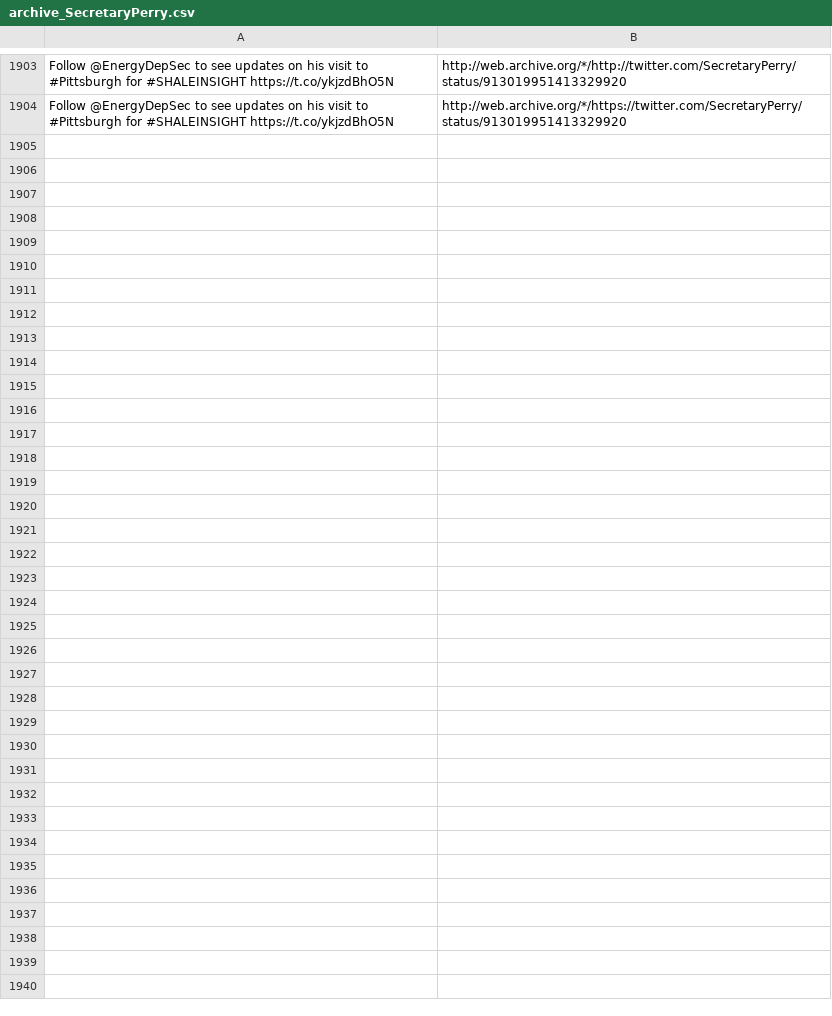
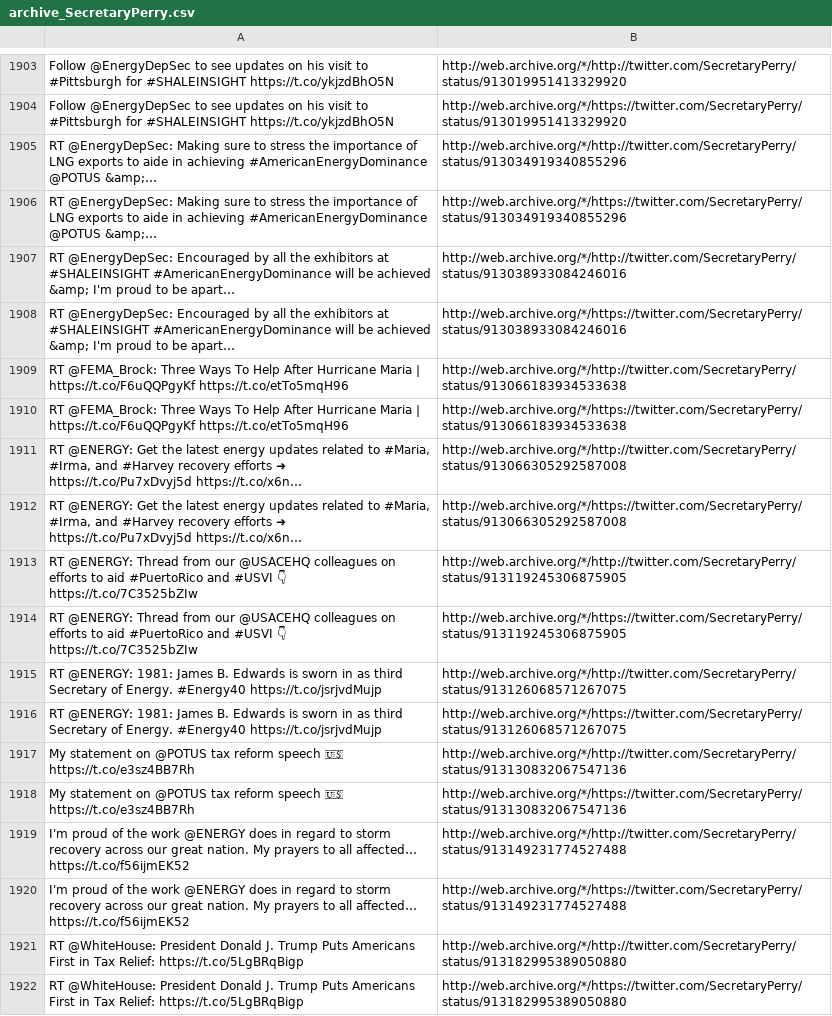
Before and after one commit to patrick-brian-mooney/archive-junta, a CSV file: data/archive_SecretaryPerry.csv, drawn as a sheet; only a part is shown, gaps mark what is left out; the diff names each change by its address in the sheet, - before the commit and + after, or states it on an @@ line.

```diff
--- a/data/archive_SecretaryPerry.csv
+++ b/data/archive_SecretaryPerry.csv
+row 1905: RT @EnergyDepSec: Making sure to stress the importance of LNG exports to aide in achieving #AmericanEnergyDominance @POTUS &amp;… | http://web.archive.org/*/http://twitter.com/SecretaryPerry/status/913034919340855296
+row 1906: RT @EnergyDepSec: Making sure to stress the importance of LNG exports to aide in achieving #AmericanEnergyDominance @POTUS &amp;… | http://web.archive.org/*/https://twitter.com/SecretaryPerry/status/913034919340855296
+row 1907: RT @EnergyDepSec: Encouraged by all the exhibitors at #SHALEINSIGHT #AmericanEnergyDominance will be achieved &amp; I'm proud to be apart… | http://web.archive.org/*/http://twitter.com/SecretaryPerry/status/913038933084246016
+row 1908: RT @EnergyDepSec: Encouraged by all the exhibitors at #SHALEINSIGHT #AmericanEnergyDominance will be achieved &amp; I'm proud to be apart… | http://web.archive.org/*/https://twitter.com/SecretaryPerry/status/913038933084246016
+row 1909: RT @FEMA_Brock: Three Ways To Help After Hurricane Maria | https://t.co/F6uQQPgyKf https://t.co/etTo5mqH96 | http://web.archive.org/*/http://twitter.com/SecretaryPerry/status/913066183934533638
+row 1910: RT @FEMA_Brock: Three Ways To Help After Hurricane Maria | https://t.co/F6uQQPgyKf https://t.co/etTo5mqH96 | http://web.archive.org/*/https://twitter.com/SecretaryPerry/status/913066183934533638
+row 1911: RT @ENERGY: Get the latest energy updates related to #Maria, #Irma, and #Harvey recovery efforts ➜ https://t.co/Pu7xDvyj5d https://t.co/x6n… | http://web.archive.org/*/http://twitter.com/SecretaryPerry/status/913066305292587008
+row 1912: RT @ENERGY: Get the latest energy updates related to #Maria, #Irma, and #Harvey recovery efforts ➜ https://t.co/Pu7xDvyj5d https://t.co/x6n… | http://web.archive.org/*/https://twitter.com/SecretaryPerry/status/913066305292587008
+row 1913: RT @ENERGY: Thread from our @USACEHQ colleagues on efforts to aid #PuertoRico and #USVI 👇 https://t.co/7C3525bZIw | http://web.archive.org/*/http://twitter.com/SecretaryPerry/status/913119245306875905
+row 1914: RT @ENERGY: Thread from our @USACEHQ colleagues on efforts to aid #PuertoRico and #USVI 👇 https://t.co/7C3525bZIw | http://web.archive.org/*/https://twitter.com/SecretaryPerry/status/913119245306875905
+row 1915: RT @ENERGY: 1981: James B. Edwards is sworn in as third Secretary of Energy. #Energy40 https://t.co/jsrjvdMujp | http://web.archive.org/*/http://twitter.com/SecretaryPerry/status/913126068571267075
+row 1916: RT @ENERGY: 1981: James B. Edwards is sworn in as third Secretary of Energy. #Energy40 https://t.co/jsrjvdMujp | http://web.archive.org/*/https://twitter.com/SecretaryPerry/status/913126068571267075
+row 1917: My statement on @POTUS tax reform speech 🇺🇸 https://t.co/e3sz4BB7Rh | http://web.archive.org/*/http://twitter.com/SecretaryPerry/status/913130832067547136
+row 1918: My statement on @POTUS tax reform speech 🇺🇸 https://t.co/e3sz4BB7Rh | http://web.archive.org/*/https://twitter.com/SecretaryPerry/status/913130832067547136
+row 1919: I'm proud of the work @ENERGY does in regard to storm recovery across our great nation. My prayers to all affected… https://t.co/f56ijmEK52 | http://web.archive.org/*/http://twitter.com/SecretaryPerry/status/913149231774527488
+row 1920: I'm proud of the work @ENERGY does in regard to storm recovery across our great nation. My prayers to all affected… https://t.co/f56ijmEK52 | http://web.archive.org/*/https://twitter.com/SecretaryPerry/status/913149231774527488
+row 1921: RT @WhiteHouse: President Donald J. Trump Puts Americans First in Tax Relief: https://t.co/5LgBRqBigp | http://web.archive.org/*/http://twitter.com/SecretaryPerry/status/913182995389050880
+row 1922: RT @WhiteHouse: President Donald J. Trump Puts Americans First in Tax Relief: https://t.co/5LgBRqBigp | http://web.archive.org/*/https://twitter.com/SecretaryPerry/status/913182995389050880
```
Also changed, not shown: data/archive_POTUS.csv, data/archive_PressSec.csv, 28 other files.
